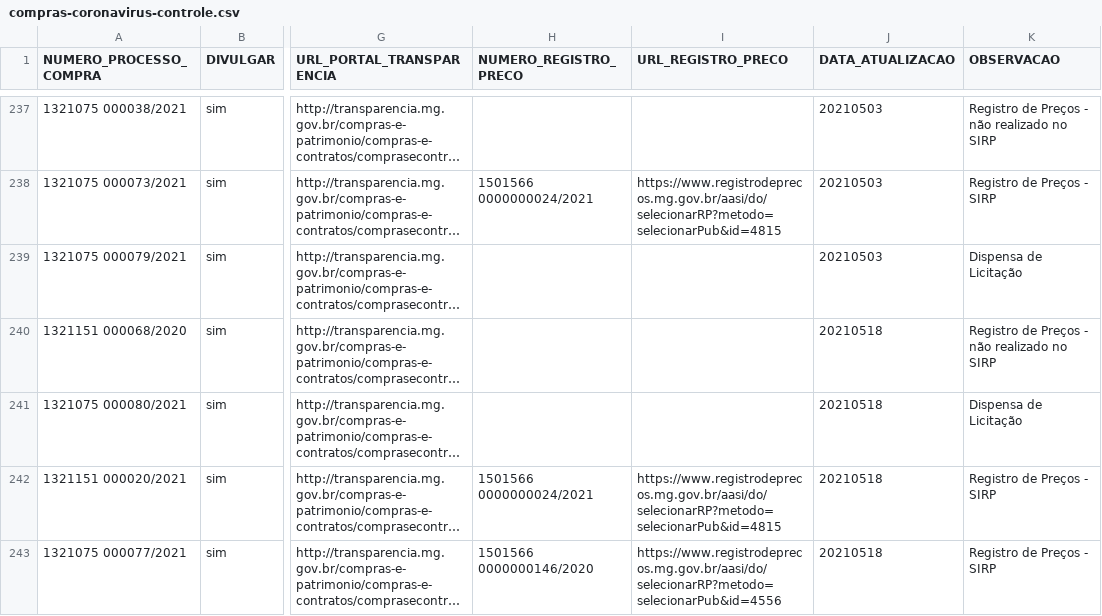
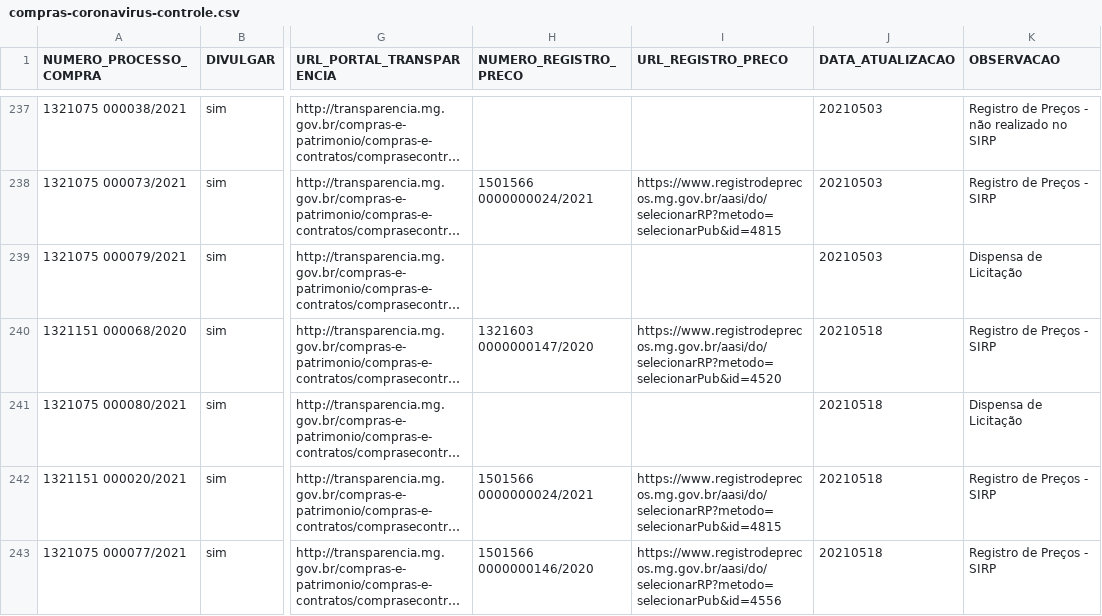
Before and after one commit to dados-mg/compras-emergenciais-covid-19, a CSV file: data-raw/compras-coronavirus-controle.csv, drawn as a sheet; only a part is shown, gaps mark what is left out; long unchanged cells end in …; the diff names each change by its address in the sheet, - before the commit and + after, or states it on an @@ line.

Commit message:
atualiza a planilha compras coronavirus controle com a url da ata de registro de preços

```diff
--- a/data-raw/compras-coronavirus-controle.csv
+++ b/data-raw/compras-coronavirus-controle.csv
-H240 (NUMERO_REGISTRO_PRECO): (empty)
+H240 (NUMERO_REGISTRO_PRECO): 1321603 0000000147/2020
-I240 (URL_REGISTRO_PRECO): (empty)
+I240 (URL_REGISTRO_PRECO): https://www.registrodeprecos.mg.gov.br/aasi/do/selecionarRP?metodo=selecionarPub&id=4520
-K240 (OBSERVACAO): Registro de Preços - não realizado no SIRP
+K240 (OBSERVACAO): Registro de Preços - SIRP
```
